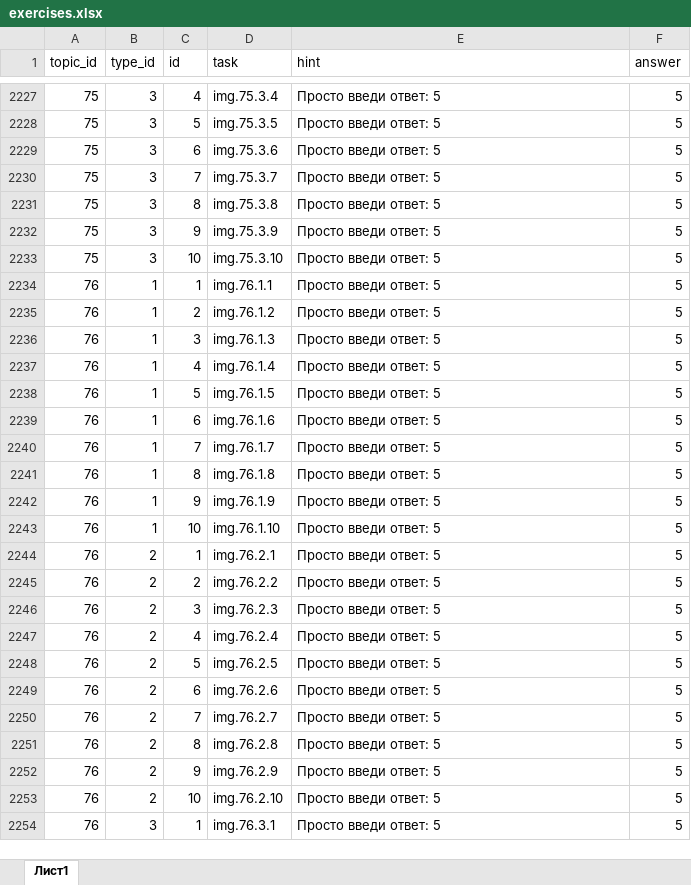
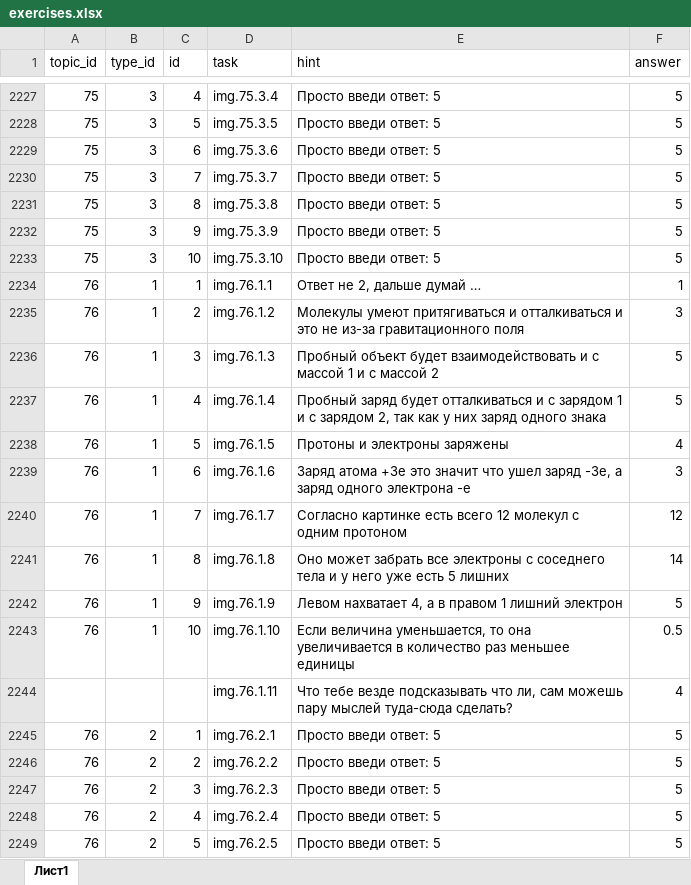
Before and after one commit to liteobsidian/physics, an Excel workbook: src/sources/exercises.xlsx, sheet Лист1, drawn as a sheet; only a part is shown, gaps mark what is left out; the shorter side is filled out with more unchanged rows; values as stored, in another font and other column widths than the file's, no borders; the diff names each change by its address in the sheet, - before the commit and + after, or states it on an @@ line.

```diff
--- a/src/sources/exercises.xlsx (sheet Лист1)
+++ b/src/sources/exercises.xlsx (sheet Лист1)
-E2234 (hint): Просто введи ответ: 5
+E2234 (hint): Ответ не 2, дальше думай …
-F2234 (answer): 5
+F2234 (answer): 1
-E2235 (hint): Просто введи ответ: 5
+E2235 (hint): Молекулы умеют притягиваться и отталкиваться и это не из-за гравитационного поля
-F2235 (answer): 5
+F2235 (answer): 3
-E2236 (hint): Просто введи ответ: 5
+E2236 (hint): Пробный объект будет взаимодействовать и с массой 1 и с массой 2
-E2237 (hint): Просто введи ответ: 5
+E2237 (hint): Пробный заряд будет отталкиваться и с зарядом 1 и с зарядом 2, так как у них заряд одного знака
-E2238 (hint): Просто введи ответ: 5
+E2238 (hint): Протоны и электроны заряжены
-F2238 (answer): 5
+F2238 (answer): 4
-E2239 (hint): Просто введи ответ: 5
+E2239 (hint): Заряд атома +3е это значит что ушел заряд -3е, а заряд одного электрона -е
-F2239 (answer): 5
+F2239 (answer): 3
-E2240 (hint): Просто введи ответ: 5
+E2240 (hint): Согласно картинке есть всего 12 молекул с одним протоном
-F2240 (answer): 5
+F2240 (answer): 12
-E2241 (hint): Просто введи ответ: 5
+E2241 (hint): Оно может забрать все электроны с соседнего тела и у него уже есть 5 лишних
-F2241 (answer): 5
+F2241 (answer): 14
-E2242 (hint): Просто введи ответ: 5
+E2242 (hint): Левом нахватает 4, а в правом 1 лишний электрон
-E2243 (hint): Просто введи ответ: 5
+E2243 (hint): Если величина уменьшается, то она увеличивается в количество раз меньшее единицы
-F2243 (answer): 5
+F2243 (answer): 0.5
+row 2244:  |  |  | img.76.1.11 | Что тебе везде подсказывать что ли, сам можешь пару мыслей туда-сюда сделать? | 4
```
Also changed, not shown: 12 other files.
